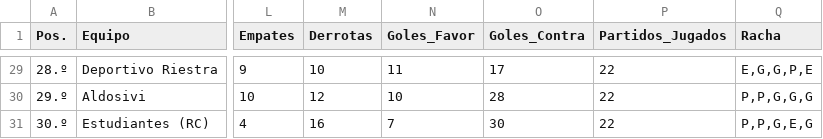
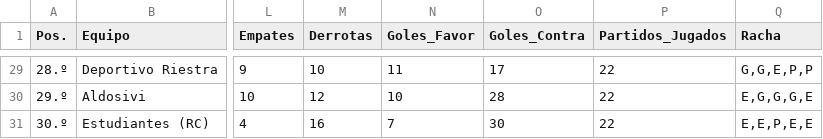
Before and after one commit to Juani10000/win-predictor, a CSV file: datos_procesados.csv, drawn as a sheet; only a part is shown, gaps mark what is left out; the diff covers the shown part only; the diff names each change by its address in the sheet, - before the commit and + after, or states it on an @@ line.

```diff
--- a/datos_procesados.csv
+++ b/datos_procesados.csv
-Q29 (Racha): E,G,G,P,E
+Q29 (Racha): G,G,E,P,P
-Q30 (Racha): P,P,G,G,G
+Q30 (Racha): E,G,G,G,E
-Q31 (Racha): P,P,G,E,G
+Q31 (Racha): E,E,P,E,E
```
Also changed, not shown: 27 edited cells elsewhere in this file.
